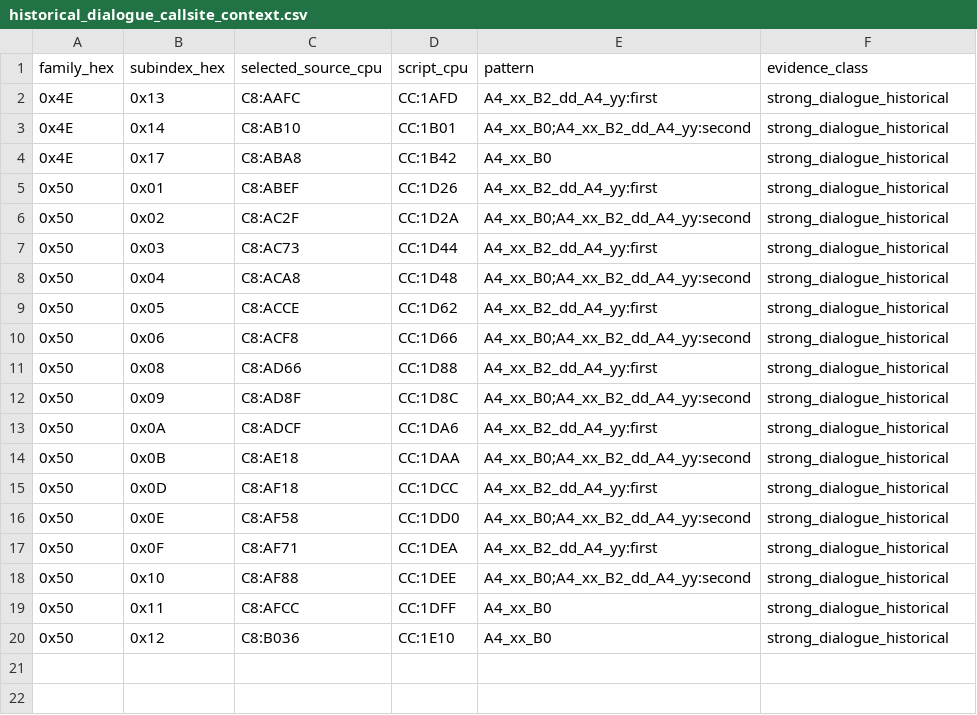
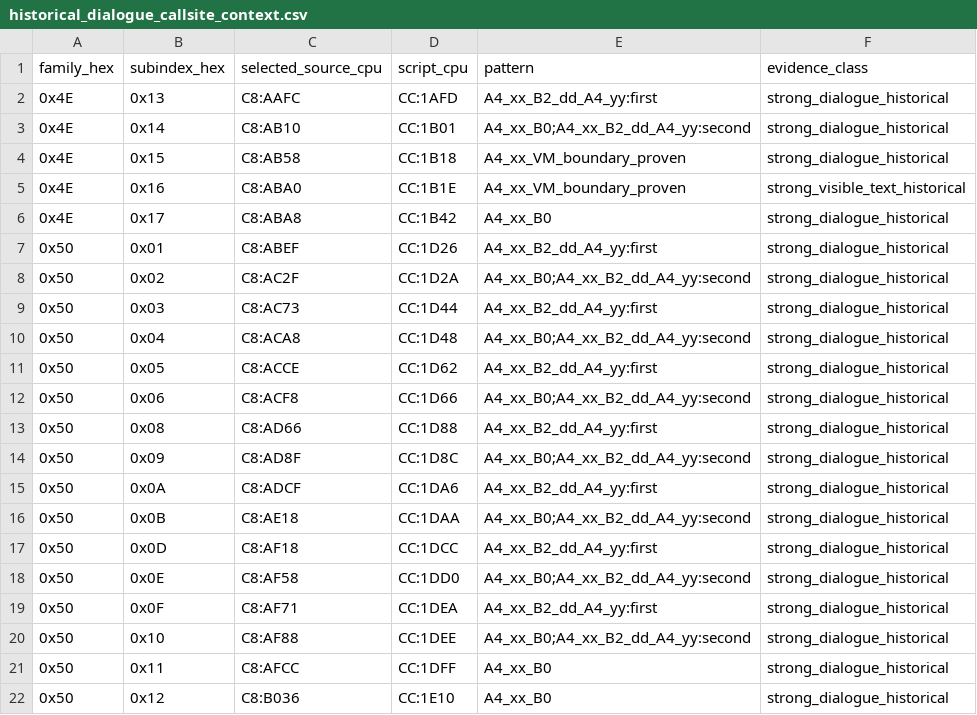
Before and after one commit to zin1985/shinmomo, a CSV file: data/dialogue/historical_dialogue_callsite_context.csv, drawn as a sheet.

Commit message:
Add family 0x4E VM-proven source callsites

```diff
--- a/data/dialogue/historical_dialogue_callsite_context.csv
+++ b/data/dialogue/historical_dialogue_callsite_context.csv
@@ -3,2 +3,4 @@ family_hex,subindex_hex,selected_source_cpu,script_cpu,pattern,evidence_class
 0x4E,0x14,C8:AB10,CC:1B01,A4_xx_B0;A4_xx_B2_dd_A4_yy:second,strong_dialogue_historical
+0x4E,0x15,C8:AB58,CC:1B18,A4_xx_VM_boundary_proven,strong_dialogue_historical
+0x4E,0x16,C8:ABA0,CC:1B1E,A4_xx_VM_boundary_proven,strong_visible_text_historical
 0x4E,0x17,C8:ABA8,CC:1B42,A4_xx_B0,strong_dialogue_historical
```
